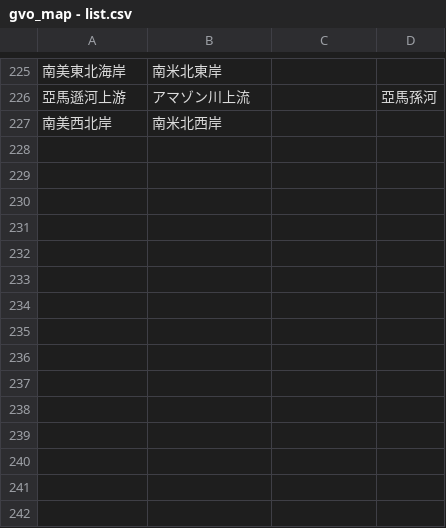
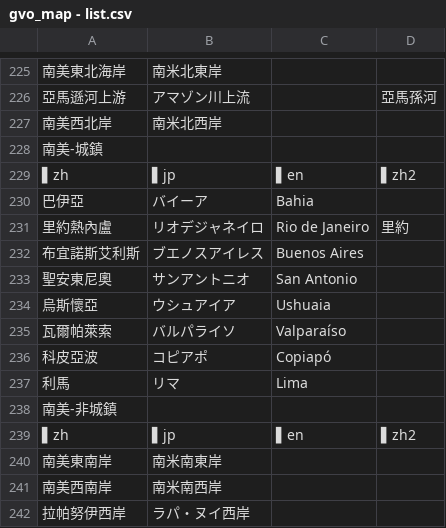
Before and after one commit to wotupset/gvo_map, a CSV file: gvo_map - list.csv, drawn as a sheet; only a part is shown, gaps mark what is left out.

```diff
--- a/gvo_map - list.csv
+++ b/gvo_map - list.csv
@@ -227 +227,16 @@
 南美西北岸,南米北西岸,,
+南美-城鎮,,,
+▌zh,▌jp,▌en,▌zh2
+巴伊亞,バイーア,Bahia,
+里約熱內盧,リオデジャネイロ,Rio de Janeiro,里約
+布宜諾斯艾利斯,ブエノスアイレス,Buenos Aires,
+聖安東尼奧,サンアントニオ,San Antonio,
+烏斯懷亞,ウシュアイア,Ushuaia,
+瓦爾帕萊索,バルパライソ,Valparaíso,
+科皮亞波,コピアポ,Copiapó,
+利馬,リマ,Lima,
+南美-非城鎮,,,
+▌zh,▌jp,▌en,▌zh2
+南美東南岸,南米南東岸,,
+南美西南岸,南米南西岸,,
+拉帕努伊西岸,ラパ・ヌイ西岸,,
```
Also changed, not shown: 2 other files.
